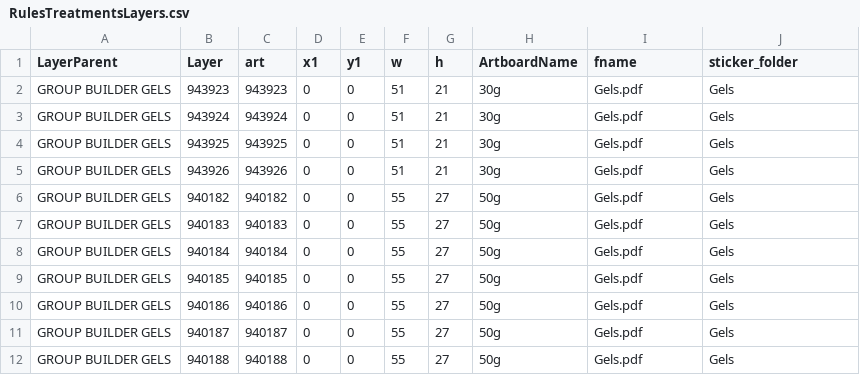
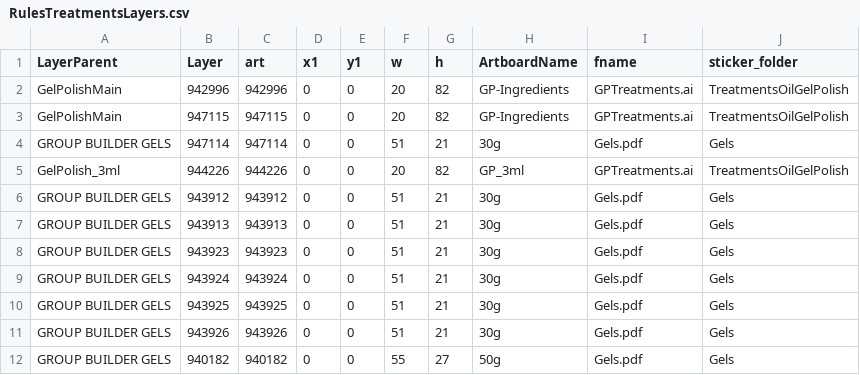
Before and after one commit to kbkc/AdobeIllustrator_Layers2files, a CSV file: RulesTreatmentsLayers.csv, drawn as a sheet; only a part is shown; the shorter side is filled out with more unchanged rows.

```diff
--- a/RulesTreatmentsLayers.csv
+++ b/RulesTreatmentsLayers.csv
@@ -1,2 +1,8 @@
 LayerParent;Layer;art;x1;y1;w;h;ArtboardName;fname;sticker_folder
+GelPolishMain;942996;942996;0;0;20;82;GP-Ingredients;GPTreatments.ai;TreatmentsOilGelPolish
+GelPolishMain;947115;947115;0;0;20;82;GP-Ingredients;GPTreatments.ai;TreatmentsOilGelPolish
+GROUP BUILDER GELS;947114;947114;0;0;51;21;30g;Gels.pdf;Gels
+GelPolish_3ml;944226;944226;0;0;20;82;GP_3ml;GPTreatments.ai;TreatmentsOilGelPolish
+GROUP BUILDER GELS;943912;943912;0;0;51;21;30g;Gels.pdf;Gels
+GROUP BUILDER GELS;943913;943913;0;0;51;21;30g;Gels.pdf;Gels
 GROUP BUILDER GELS;943923;943923;0;0;51;21;30g;Gels.pdf;Gels
```
Also changed, not shown: 1 other file.
